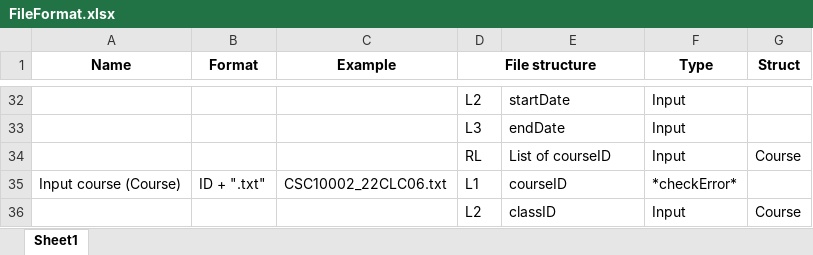
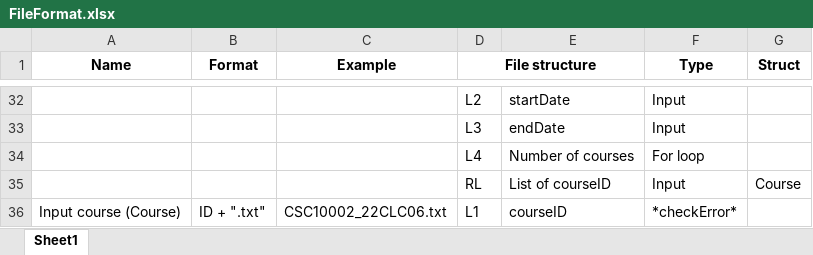
Before and after one commit to hydroshiba/csc10002-coursemgr, an Excel workbook: Data/FileFormat.xlsx, sheet Sheet1, drawn as a sheet; only a part is shown, gaps mark what is left out; the shorter side is filled out with more unchanged rows; values as stored, in another font and other column widths than the file's, no borders; the diff names each change by its address in the sheet, - before the commit and + after, or states it on an @@ line.

Commit message:
Add number of course in Semester.txt

```diff
--- a/Data/FileFormat.xlsx (sheet Sheet1)
+++ b/Data/FileFormat.xlsx (sheet Sheet1)
+row 34:  |  |  | L4 | Number of courses | For loop
```
Also changed, not shown: 1 other file.
